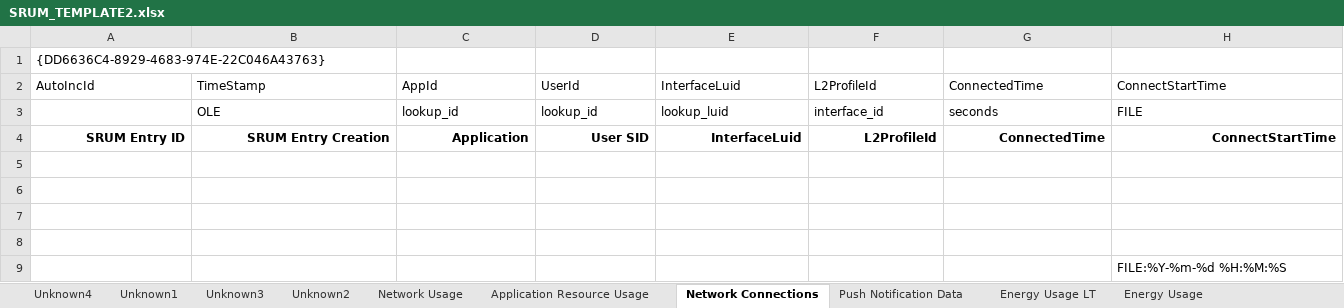
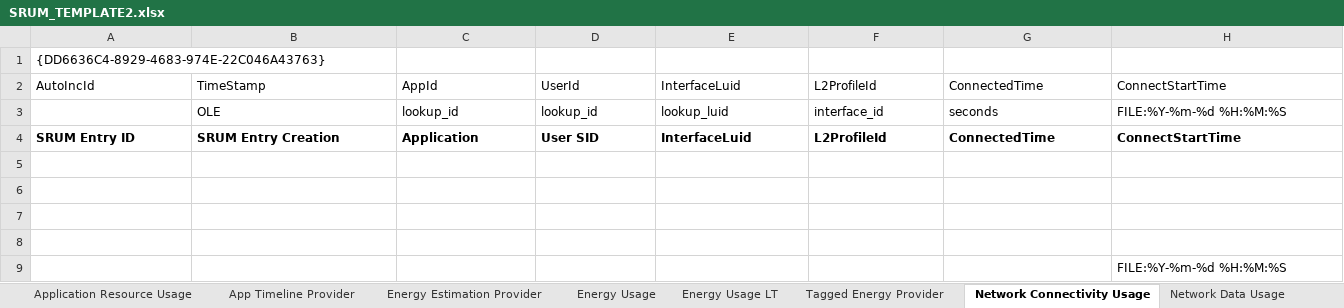
Before and after one commit to MarkBaggett/srum-dump, an Excel workbook: SRUM_TEMPLATE2.xlsx, sheet Network Connectivity Usage, drawn as a sheet; only a part is shown; values as stored, in another font and other column widths than the file's, no borders; the diff covers the shown part only; the diff names each change by its address in the sheet, - before the commit and + after, or states it on an @@ line.

```diff
--- a/SRUM_TEMPLATE2.xlsx (sheet Network Connectivity Usage)
+++ b/SRUM_TEMPLATE2.xlsx (sheet Network Connectivity Usage)
-sheet tab: Unknown4
+sheet tab: Energy Estimation Provider
-sheet tab: Unknown1
+sheet tab: App Timeline Provider
-sheet tab: Unknown3
+sheet tab: Tagged Energy Provider
-sheet tab: Network Usage
+sheet tab: Network Data Usage
-sheet tab: Network Connections
+sheet tab: Network Connectivity Usage
@@ sheet tab order changed: Application Resource Usage | App Timeline Provider | Energy Estimation Provider | Energy Usage | Energy Usage LT | Tagged Energy Provider | Network Connectivity Usage | Network Data Usage @@
-H3: FILE
+H3: FILE:%Y-%m-%d %H:%M:%S
-A4:H4 alignment: right
+A4:H4 alignment: left
```
Also changed, not shown: cell formats elsewhere in this sheet, sheet Energy Usage LT, sheet Application Resource Usage, sheet Energy Usage, sheet Network Data Usage, sheet vfuprov, sheet App Timeline Provider, 4 more sheets, other sheet tabs, 2 other files.
